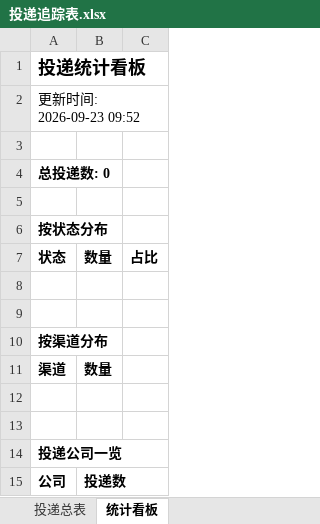
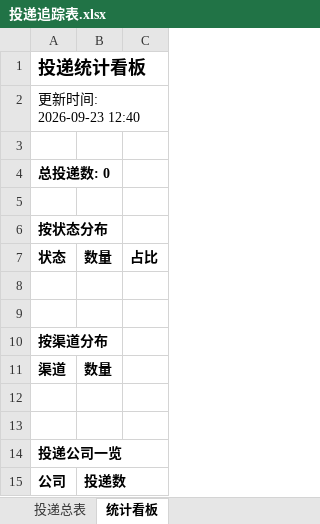
Before and after one commit to sixfish320-svg/wenke-radar, an Excel workbook: reports/投递追踪表.xlsx, sheet 统计看板, drawn as a sheet; values as stored, in another font and other column widths than the file's, no borders; the diff names each change by its address in the sheet, - before the commit and + after, or states it on an @@ line.

Commit message:
📰 秋招雷达日报 2026-09-23

```diff
--- a/reports/投递追踪表.xlsx (sheet 统计看板)
+++ b/reports/投递追踪表.xlsx (sheet 统计看板)
-A2: 更新时间: 2026-09-23 09:52
+A2: 更新时间: 2026-09-23 12:40
```
